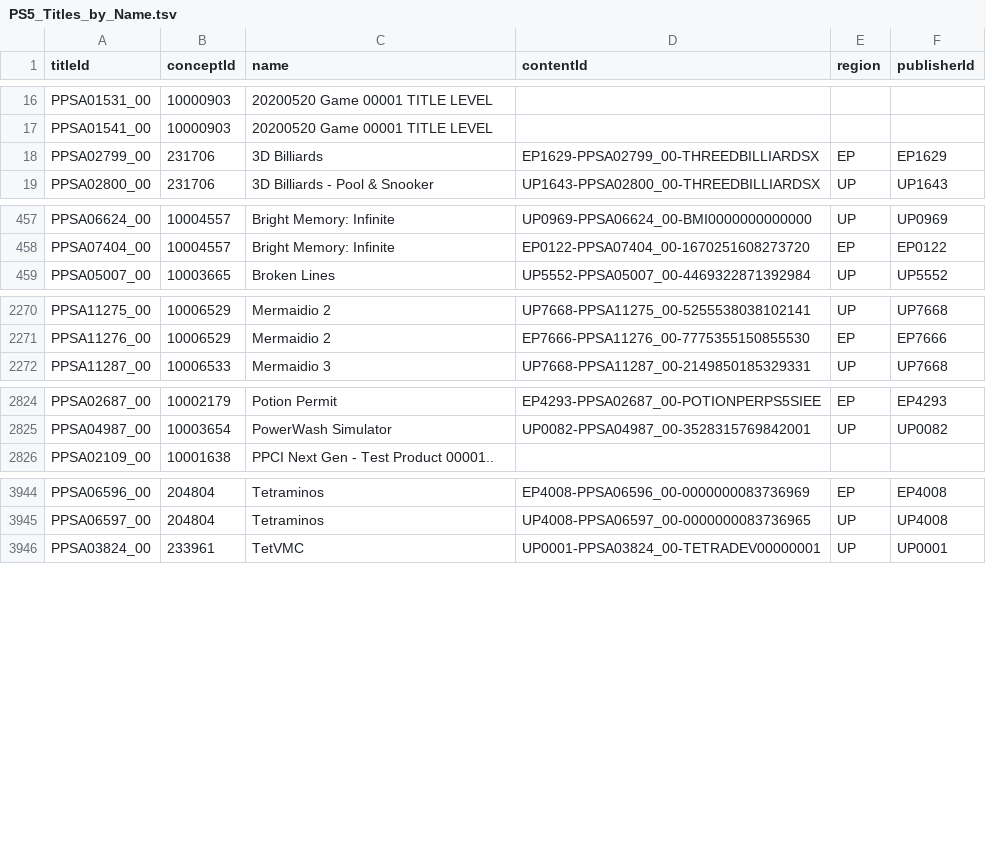
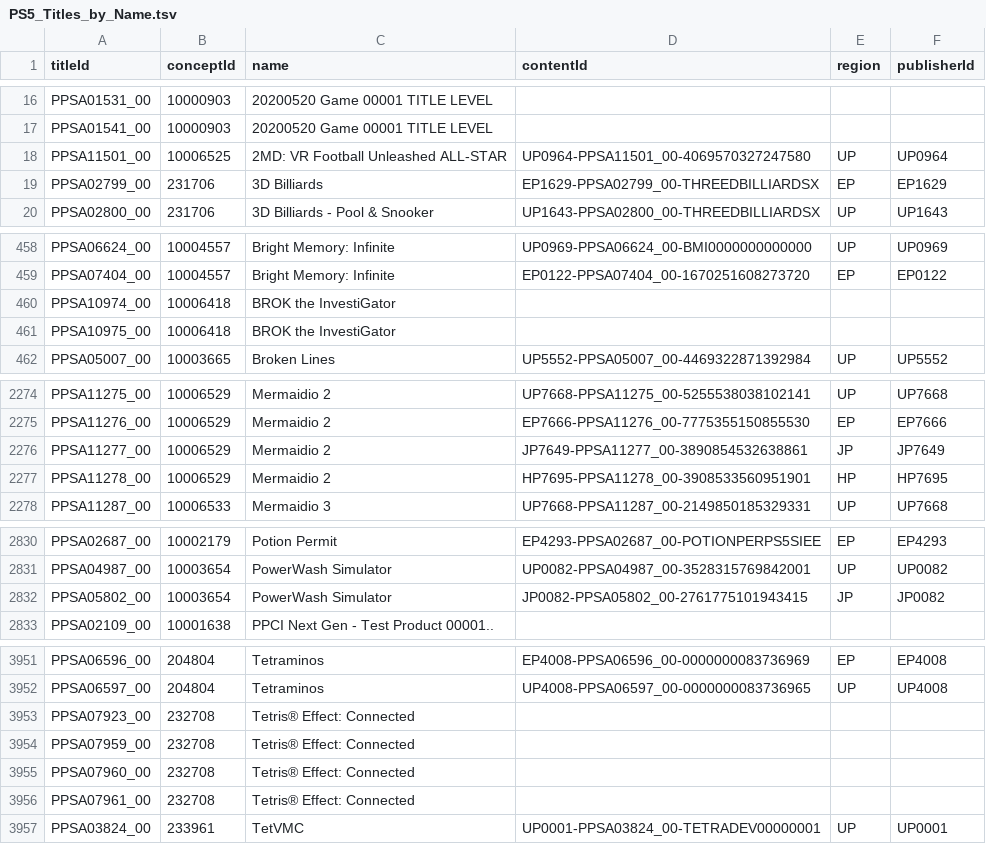
Before and after one commit to andshrew/PlayStation-Titles, a TSV file: PS5_Titles_by_Name.tsv, drawn as a sheet; only a part is shown, gaps mark what is left out; the diff covers the shown part only.

```diff
--- a/PS5_Titles_by_Name.tsv
+++ b/PS5_Titles_by_Name.tsv
@@ -17,2 +17,3 @@ PPSA01531_00	10000903	20200520 Game 00001 TITLE LEVEL
 PPSA01541_00	10000903	20200520 Game 00001 TITLE LEVEL			
+PPSA11501_00	10006525	2MD: VR Football Unleashed ALL-STAR	UP0964-PPSA11501_00-4069570327247580	UP	UP0964
 PPSA02799_00	231706	3D Billiards	EP1629-PPSA02799_00-THREEDBILLIARDSX	EP	EP1629
@@ -458,2 +459,4 @@ PPSA06624_00	10004557	Bright Memory: Infinite	UP0969-PPSA06624_00-BMI00000000000
 PPSA07404_00	10004557	Bright Memory: Infinite	EP0122-PPSA07404_00-1670251608273720	EP	EP0122
+PPSA10974_00	10006418	BROK the InvestiGator			
+PPSA10975_00	10006418	BROK the InvestiGator			
 PPSA05007_00	10003665	Broken Lines	UP5552-PPSA05007_00-4469322871392984	UP	UP5552
@@ -2271,2 +2275,4 @@ PPSA11275_00	10006529	Mermaidio 2	UP7668-PPSA11275_00-5255538038102141	UP	UP7668
 PPSA11276_00	10006529	Mermaidio 2	EP7666-PPSA11276_00-7775355150855530	EP	EP7666
+PPSA11277_00	10006529	Mermaidio 2	JP7649-PPSA11277_00-3890854532638861	JP	JP7649
+PPSA11278_00	10006529	Mermaidio 2	HP7695-PPSA11278_00-3908533560951901	HP	HP7695
 PPSA11287_00	10006533	Mermaidio 3	UP7668-PPSA11287_00-2149850185329331	UP	UP7668
@@ -2825,2 +2831,3 @@ PPSA02687_00	10002179	Potion Permit	EP4293-PPSA02687_00-POTIONPERPS5SIEE	EP	EP42
 PPSA04987_00	10003654	PowerWash Simulator	UP0082-PPSA04987_00-3528315769842001	UP	UP0082
+PPSA05802_00	10003654	PowerWash Simulator	JP0082-PPSA05802_00-2761775101943415	JP	JP0082
 PPSA02109_00	10001638	PPCI Next Gen - Test Product 00001..			
@@ -3945,2 +3952,6 @@ PPSA06596_00	204804	Tetraminos	EP4008-PPSA06596_00-0000000083736969	EP	EP4008
 PPSA06597_00	204804	Tetraminos	UP4008-PPSA06597_00-0000000083736965	UP	UP4008
+PPSA07923_00	232708	Tetris® Effect: Connected			
+PPSA07959_00	232708	Tetris® Effect: Connected			
+PPSA07960_00	232708	Tetris® Effect: Connected			
+PPSA07961_00	232708	Tetris® Effect: Connected			
 PPSA03824_00	233961	TetVMC	UP0001-PPSA03824_00-TETRADEV00000001	UP	UP0001
```
Also changed, not shown: 5 added rows and 12 edited cells elsewhere in this file, PS5_Titles.tsv, PS5_Titles_by_Concept.tsv, 32 other files.
